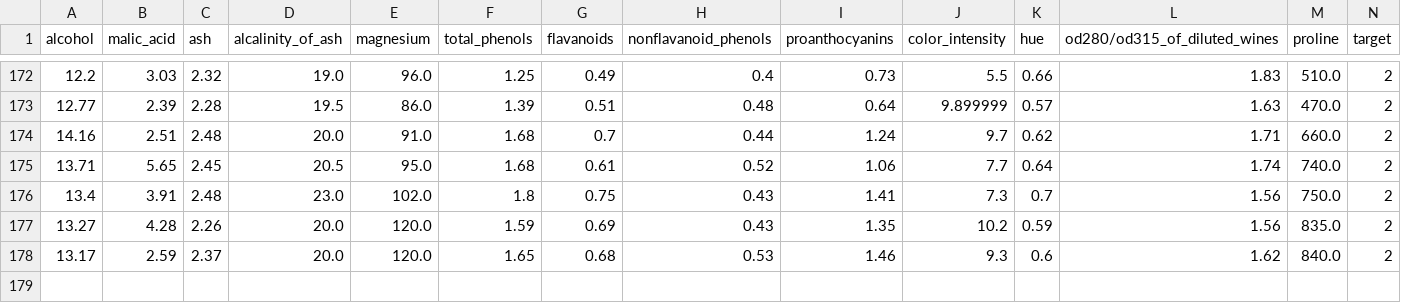
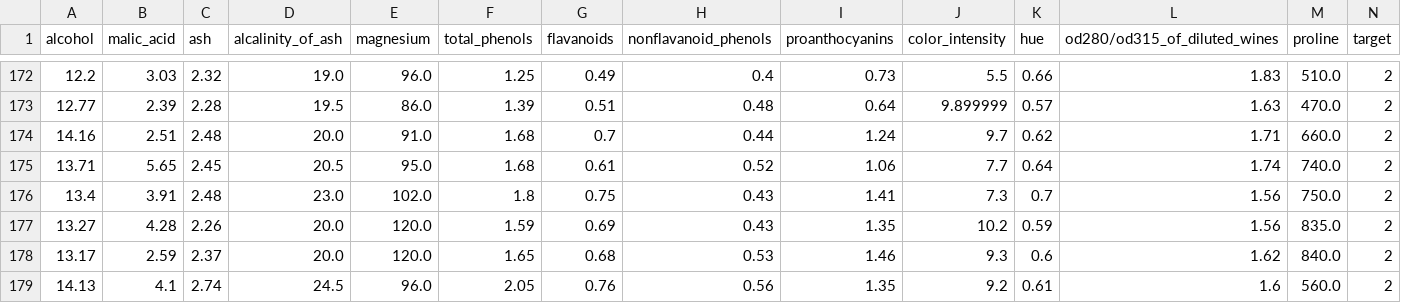
Before and after one commit to guifzy/mlflow_teste, a CSV file: data/processed/wine_processado.csv, drawn as a sheet; only a part is shown, gaps mark what is left out.

```diff
--- a/data/processed/wine_processado.csv
+++ b/data/processed/wine_processado.csv
@@ -178 +178,2 @@ alcohol,malic_acid,ash,alcalinity_of_ash,magnesium,total_phenols,flavanoids,nonf
 13.17,2.59,2.37,20.0,120.0,1.65,0.68,0.53,1.46,9.3,0.6,1.62,840.0,2
+14.13,4.1,2.74,24.5,96.0,2.05,0.76,0.56,1.35,9.2,0.61,1.6,560.0,2
```
Also changed, not shown: 1 other file.
